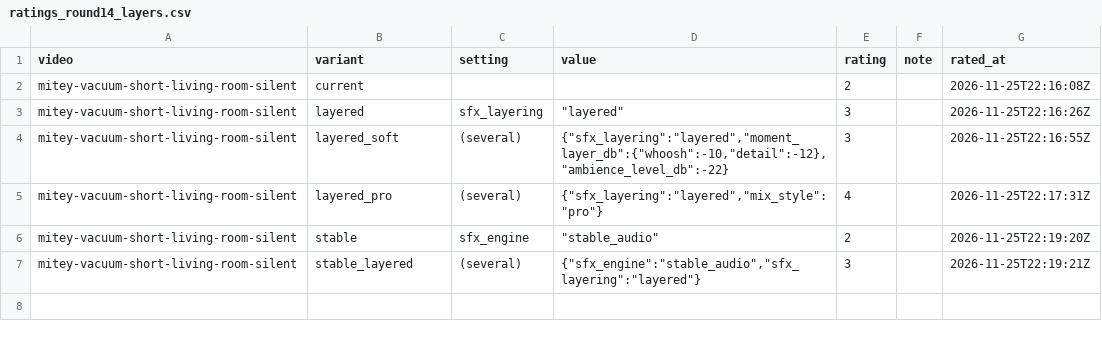
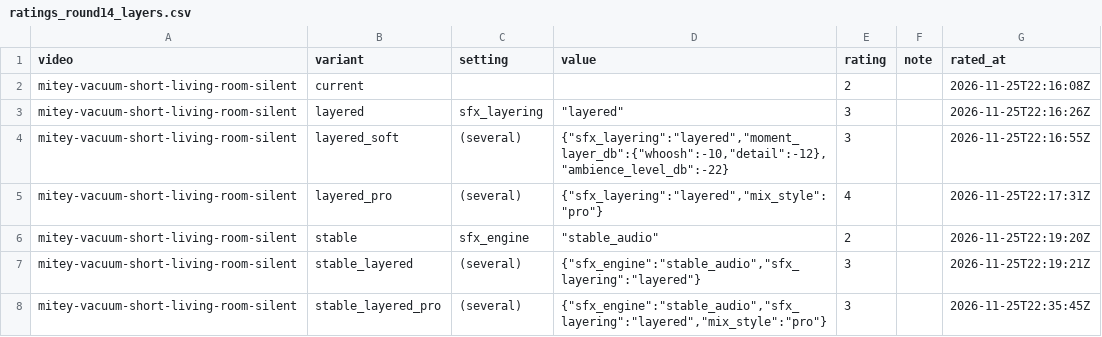
Before and after one commit to antdawg64/AI-Sound-Designer, a CSV file: ratings_round14_layers.csv, drawn as a sheet.

```diff
--- a/ratings_round14_layers.csv
+++ b/ratings_round14_layers.csv
@@ -7 +7,2 @@ mitey-vacuum-short-living-room-silent,stable,sfx_engine,"""stable_audio""",2,,20
 mitey-vacuum-short-living-room-silent,stable_layered,(several),"{""sfx_engine"":""stable_audio"",""sfx_layering"":""layered""}",3,,2026-11-25T22:19:21Z
+mitey-vacuum-short-living-room-silent,stable_layered_pro,(several),"{""sfx_engine"":""stable_audio"",""sfx_layering"":""layered"",""mix_style"":""pro""}",3,,2026-11-25T22:35:45Z
```
Also changed, not shown: 1 other file.
